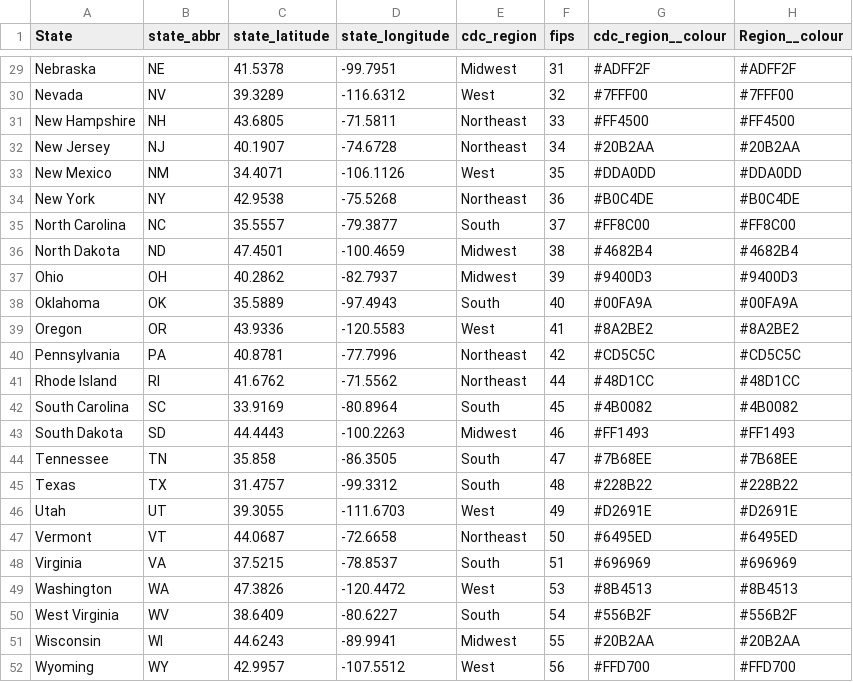
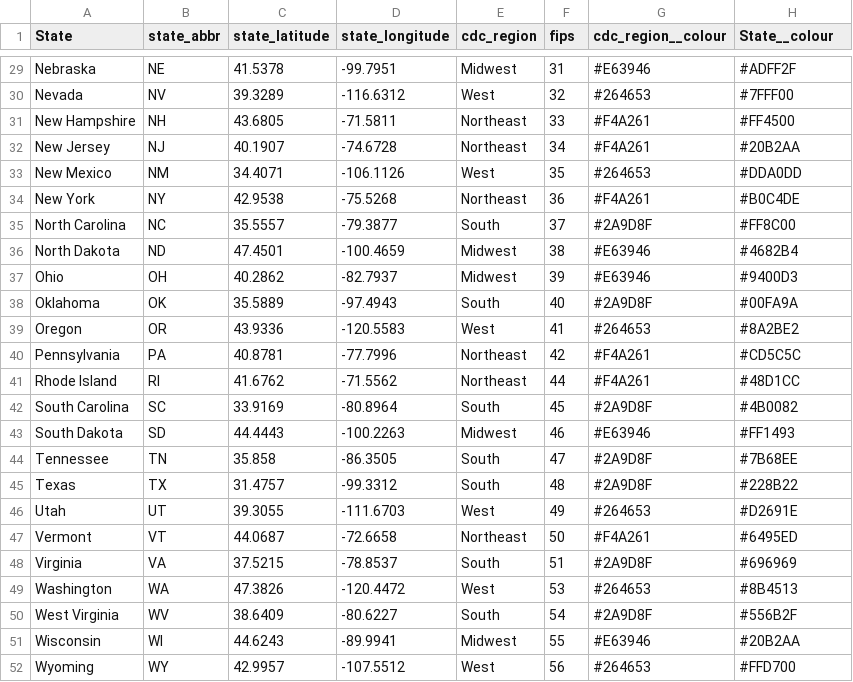
Before and after one commit to genomicepi/nwss, a CSV file: states_regions_colors.csv, drawn as a sheet; only a part is shown, gaps mark what is left out; the diff covers the shown part only; the diff names each change by its address in the sheet, - before the commit and + after, or states it on an @@ line.

```diff
--- a/states_regions_colors.csv
+++ b/states_regions_colors.csv
-H1: Region__colour
+H1: State__colour
-G29 (cdc_region__colour): #ADFF2F
+G29 (cdc_region__colour): #E63946
-G30 (cdc_region__colour): #7FFF00
+G30 (cdc_region__colour): #264653
-G31 (cdc_region__colour): #FF4500
+G31 (cdc_region__colour): #F4A261
-G32 (cdc_region__colour): #20B2AA
+G32 (cdc_region__colour): #F4A261
-G33 (cdc_region__colour): #DDA0DD
+G33 (cdc_region__colour): #264653
-G34 (cdc_region__colour): #B0C4DE
+G34 (cdc_region__colour): #F4A261
-G35 (cdc_region__colour): #FF8C00
+G35 (cdc_region__colour): #2A9D8F
-G36 (cdc_region__colour): #4682B4
+G36 (cdc_region__colour): #E63946
-G37 (cdc_region__colour): #9400D3
+G37 (cdc_region__colour): #E63946
-G38 (cdc_region__colour): #00FA9A
+G38 (cdc_region__colour): #2A9D8F
-G39 (cdc_region__colour): #8A2BE2
+G39 (cdc_region__colour): #264653
-G40 (cdc_region__colour): #CD5C5C
+G40 (cdc_region__colour): #F4A261
-G41 (cdc_region__colour): #48D1CC
+G41 (cdc_region__colour): #F4A261
-G42 (cdc_region__colour): #4B0082
+G42 (cdc_region__colour): #2A9D8F
-G43 (cdc_region__colour): #FF1493
+G43 (cdc_region__colour): #E63946
-G44 (cdc_region__colour): #7B68EE
+G44 (cdc_region__colour): #2A9D8F
-G45 (cdc_region__colour): #228B22
+G45 (cdc_region__colour): #2A9D8F
-G46 (cdc_region__colour): #D2691E
+G46 (cdc_region__colour): #264653
-G47 (cdc_region__colour): #6495ED
+G47 (cdc_region__colour): #F4A261
-G48 (cdc_region__colour): #696969
+G48 (cdc_region__colour): #2A9D8F
-G49 (cdc_region__colour): #8B4513
+G49 (cdc_region__colour): #264653
-G50 (cdc_region__colour): #556B2F
+G50 (cdc_region__colour): #2A9D8F
-G51 (cdc_region__colour): #20B2AA
+G51 (cdc_region__colour): #E63946
-G52 (cdc_region__colour): #FFD700
+G52 (cdc_region__colour): #264653
```
Also changed, not shown: 27 edited cells elsewhere in this file, current_state_levels.csv, 1 other file.
